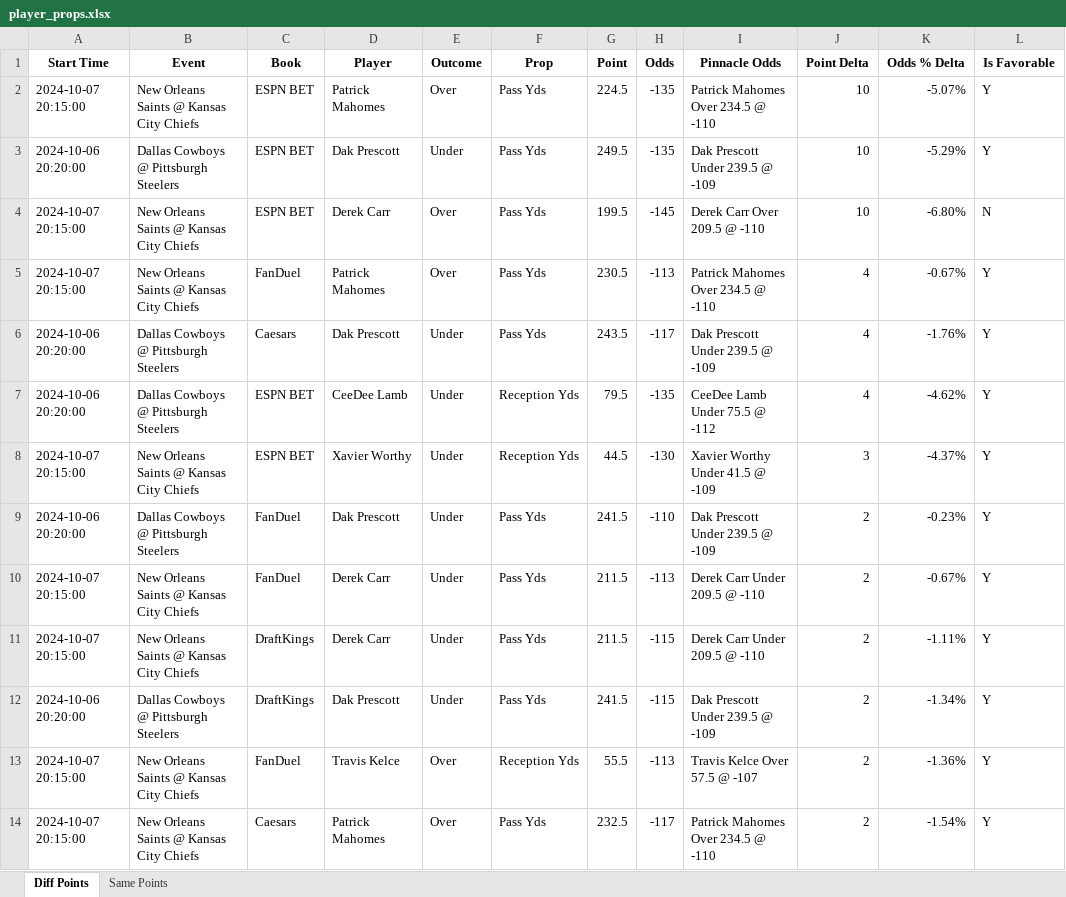
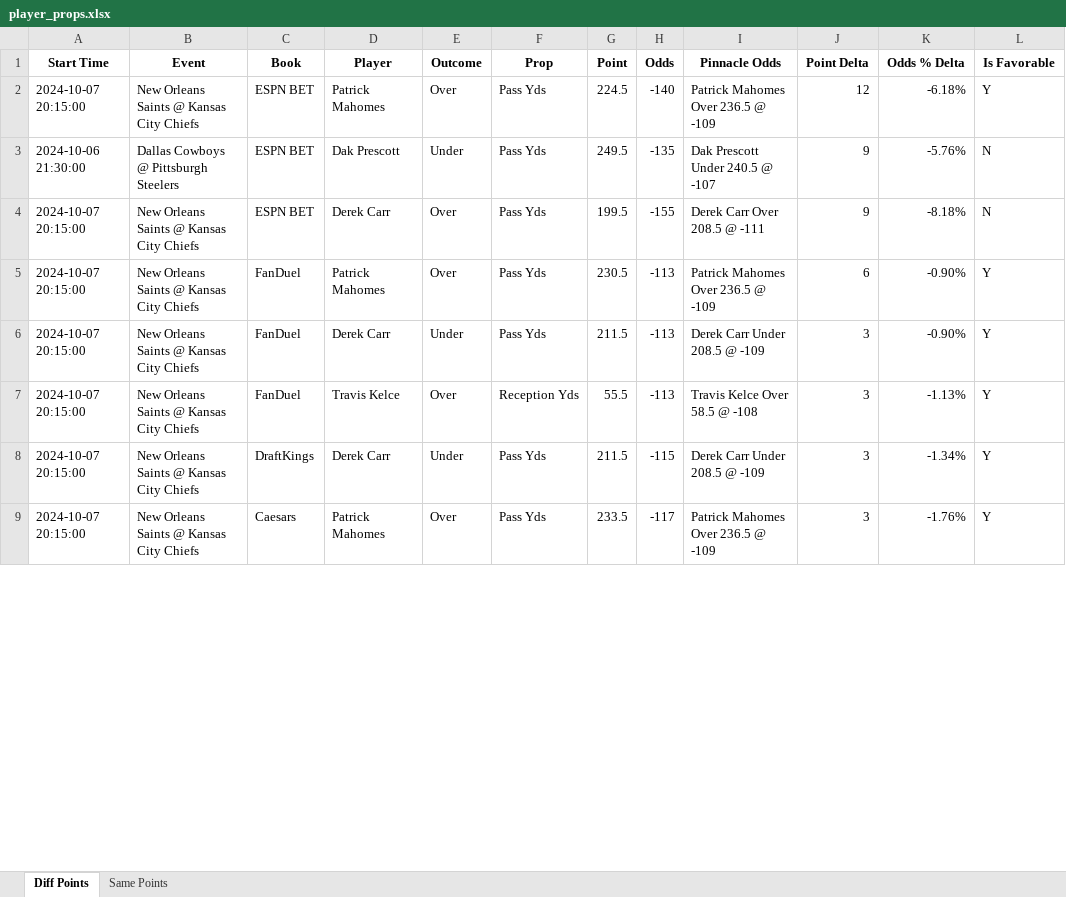
Before and after one commit to rahulShahCode/player-props-scraper, an Excel workbook: player_props.xlsx, sheet Diff Points, drawn as a sheet; only a part is shown; values as stored, in another font and other column widths than the file's, no borders; removed rows and columns are numbered as before the commit, all else as after; the diff covers the shown part only; the diff names each change by its address in the sheet, - before the commit and + after, or states it on an @@ line.

```diff
--- a/player_props.xlsx (sheet Diff Points)
+++ b/player_props.xlsx (sheet Diff Points)
-H2 (Odds): -135
+H2 (Odds): -140
-I2 (Pinnacle Odds): Patrick Mahomes Over 234.5 @ -110
+I2 (Pinnacle Odds): Patrick Mahomes Over 236.5 @ -109
-J2 (Point Delta): 10
+J2 (Point Delta): 12
-K2 (Odds % Delta): -5.07%
+K2 (Odds % Delta): -6.18%
-A3 (Start Time): 2024-10-06 20:20:00
+A3 (Start Time): 2024-10-06 21:30:00
-I3 (Pinnacle Odds): Dak Prescott Under 239.5 @ -109
+I3 (Pinnacle Odds): Dak Prescott Under 240.5 @ -107
-J3:J4 (Point Delta): 10
+J3:J4 (Point Delta): 9
-K3 (Odds % Delta): -5.29%
+K3 (Odds % Delta): -5.76%
-L3 (Is Favorable): Y
+L3 (Is Favorable): N
-H4 (Odds): -145
+H4 (Odds): -155
-I4 (Pinnacle Odds): Derek Carr Over 209.5 @ -110
+I4 (Pinnacle Odds): Derek Carr Over 208.5 @ -111
-K4 (Odds % Delta): -6.80%
+K4 (Odds % Delta): -8.18%
-I5 (Pinnacle Odds): Patrick Mahomes Over 234.5 @ -110
+I5 (Pinnacle Odds): Patrick Mahomes Over 236.5 @ -109
-J5 (Point Delta): 4
+J5 (Point Delta): 6
-K5 (Odds % Delta): -0.67%
+K5 (Odds % Delta): -0.90%
-row 6: 2024-10-06 20:20:00 | Dallas Cowboys @ Pittsburgh Steelers | Caesars | Dak Prescott | Under | Pass Yds | 243.5 | -117 | Dak Prescott Under 239.5 @ -109 | 4 | -1.76% | Y
-row 7: 2024-10-06 20:20:00 | Dallas Cowboys @ Pittsburgh Steelers | ESPN BET | CeeDee Lamb | Under | Reception Yds | 79.5 | -135 | CeeDee Lamb Under 75.5 @ -112 | 4 | -4.62% | Y
-row 8: 2024-10-07 20:15:00 | New Orleans Saints @ Kansas City Chiefs | ESPN BET | Xavier Worthy | Under | Reception Yds | 44.5 | -130 | Xavier Worthy Under 41.5 @ -109 | 3 | -4.37% | Y
-row 9: 2024-10-06 20:20:00 | Dallas Cowboys @ Pittsburgh Steelers | FanDuel | Dak Prescott | Under | Pass Yds | 241.5 | -110 | Dak Prescott Under 239.5 @ -109 | 2 | -0.23% | Y
-I6 (Pinnacle Odds): Derek Carr Under 209.5 @ -110
+I6 (Pinnacle Odds): Derek Carr Under 208.5 @ -109
-J6 (Point Delta): 2
+J6 (Point Delta): 3
-K6 (Odds % Delta): -0.67%
+K6 (Odds % Delta): -0.90%
+row 7: 2024-10-07 20:15:00 | New Orleans Saints @ Kansas City Chiefs | FanDuel | Travis Kelce | Over | Reception Yds | 55.5 | -113 | Travis Kelce Over 58.5 @ -108 | 3 | -1.13% | Y
-I8 (Pinnacle Odds): Derek Carr Under 209.5 @ -110
+I8 (Pinnacle Odds): Derek Carr Under 208.5 @ -109
-J8 (Point Delta): 2
+J8 (Point Delta): 3
-K8 (Odds % Delta): -1.11%
+K8 (Odds % Delta): -1.34%
-row 12: 2024-10-06 20:20:00 | Dallas Cowboys @ Pittsburgh Steelers | DraftKings | Dak Prescott | Under | Pass Yds | 241.5 | -115 | Dak Prescott Under 239.5 @ -109 | 2 | -1.34% | Y
-row 13: 2024-10-07 20:15:00 | New Orleans Saints @ Kansas City Chiefs | FanDuel | Travis Kelce | Over | Reception Yds | 55.5 | -113 | Travis Kelce Over 57.5 @ -107 | 2 | -1.36% | Y
-G9 (Point): 232.5
+G9 (Point): 233.5
-I9 (Pinnacle Odds): Patrick Mahomes Over 234.5 @ -110
+I9 (Pinnacle Odds): Patrick Mahomes Over 236.5 @ -109
-J9 (Point Delta): 2
+J9 (Point Delta): 3
-K9 (Odds % Delta): -1.54%
+K9 (Odds % Delta): -1.76%
```
Also changed, not shown: 25 added rows, 22 removed rows and 68 edited cells elsewhere in this sheet, sheet Same Points, 2 other files.
